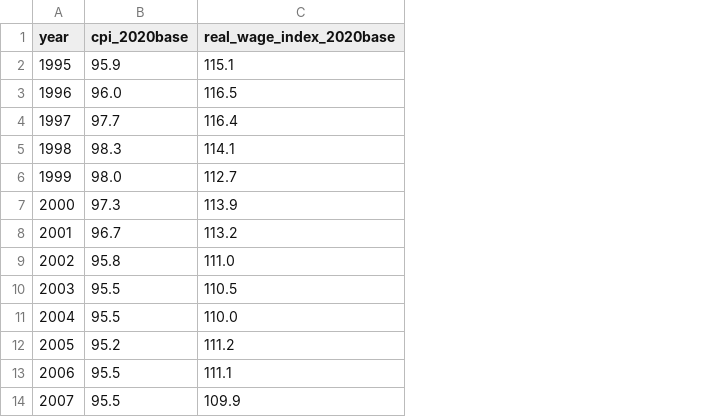
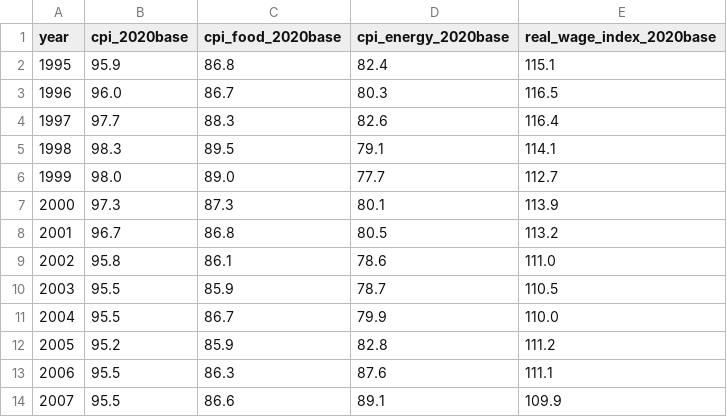
Before and after one commit to isamu/sori, a CSV file: zaisei/prices_wages.csv, drawn as a sheet; only a part is shown; the diff names each change by its address in the sheet, - before the commit and + after, or states it on an @@ line.

```diff
--- a/zaisei/prices_wages.csv
+++ b/zaisei/prices_wages.csv
+column C (cpi_food_2020base), rows 2-14: 86.8 | 86.7 | 88.3 | 89.5 | 89.0 | 87.3 | 86.8 | 86.1 | 85.9 | 86.7 | 85.9 | 86.3 | 86.6
+column D (cpi_energy_2020base), rows 2-14: 82.4 | 80.3 | 82.6 | 79.1 | 77.7 | 80.1 | 80.5 | 78.6 | 78.7 | 79.9 | 82.8 | 87.6 | 89.1
```
Also changed, not shown: 11 other files.
